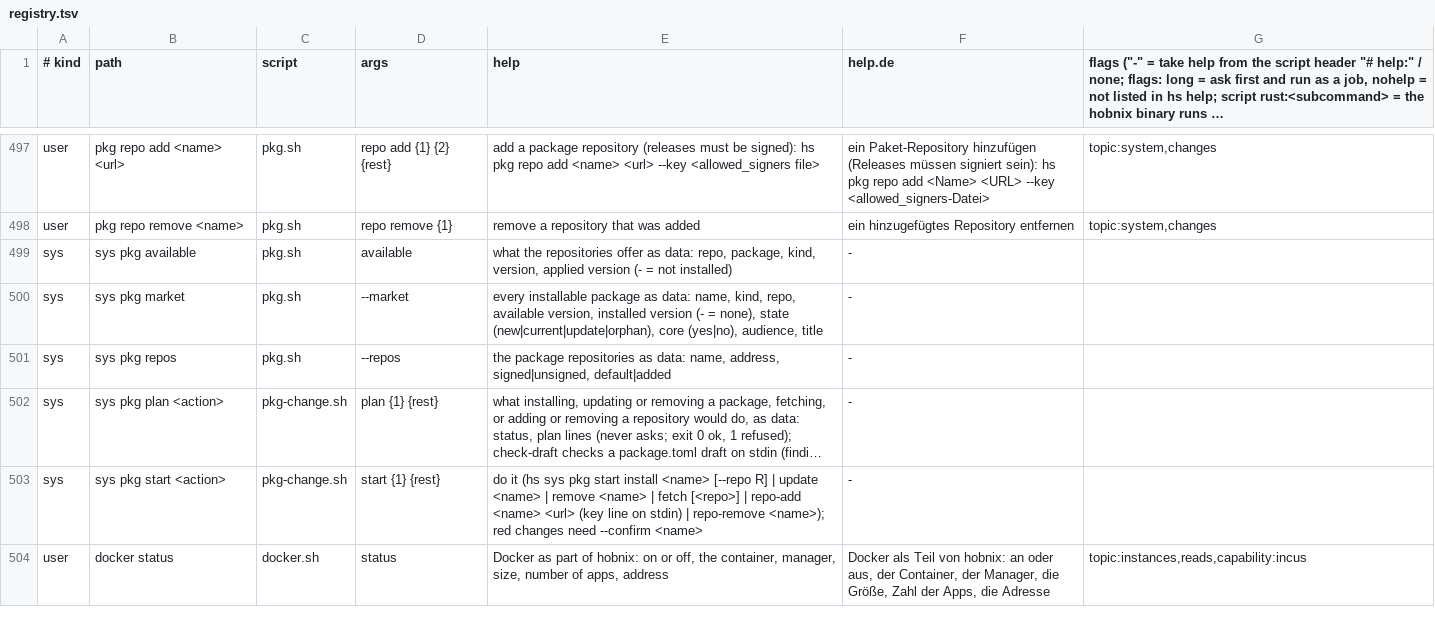
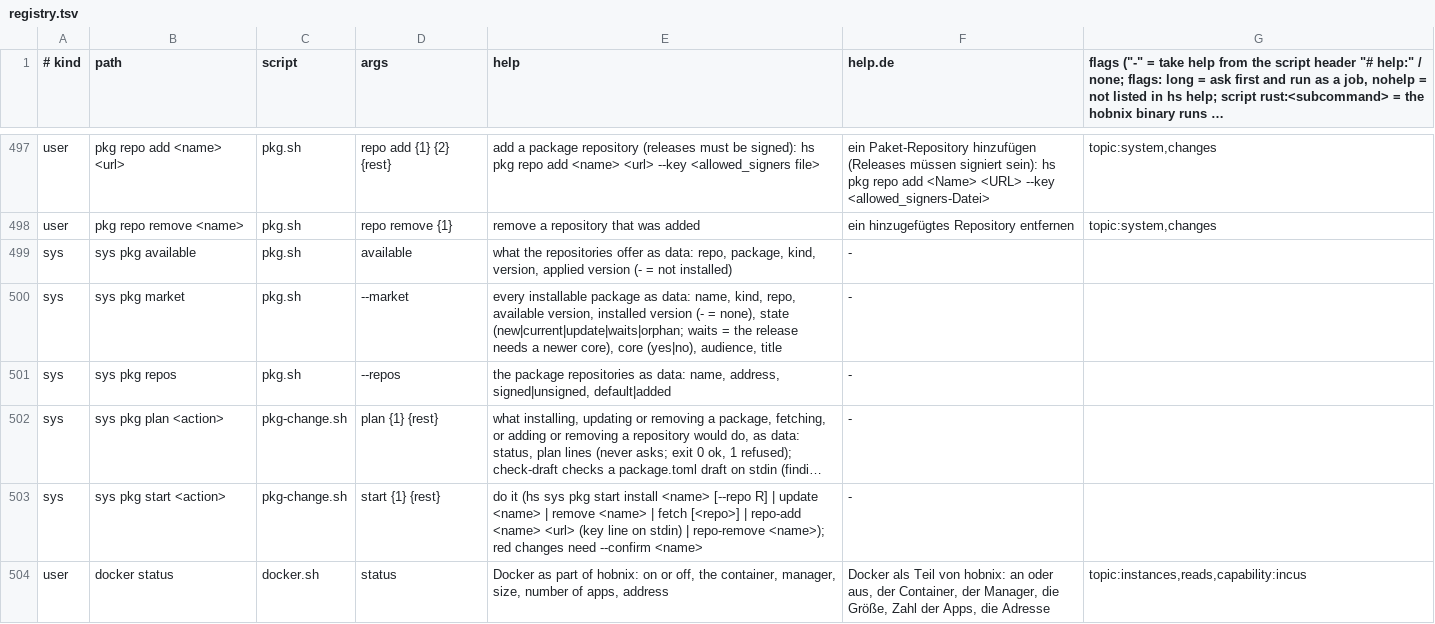
Before and after one commit to hobnix/core, a TSV file: scripts/lib/registry.tsv, drawn as a sheet; only a part is shown, gaps mark what is left out; long unchanged cells end in ….

Commit message:
feat(pkg): show releases that wait for a newer core, stop hs update before a rebuild a package cannot take
hs pkg updates and hs sys pkg market (state waits) show a release whose requires_core or requires_nix_api this core does not meet; hs update names an installed module package the pulled core does not suit and stops before the rebuild. Step 15 of docs/PLAN-capabilities-repo.md (#235).

Signed-off-by: Wolfgang Schuchter <wolfgang@schuchter.dev>

```diff
--- a/scripts/lib/registry.tsv
+++ b/scripts/lib/registry.tsv
@@ -499,3 +499,3 @@ user	pkg repo remove <name>	pkg.sh	repo remove {1}	remove a repository that was
 sys	sys pkg available	pkg.sh	available	what the repositories offer as data: repo, package, kind, version, applied version (- = not installed)	-
-sys	sys pkg market	pkg.sh	--market	every installable package as data: name, kind, repo, available version, installed version (- = none), state (new|current|update|orphan), core (yes|no), audience, title	-
+sys	sys pkg market	pkg.sh	--market	every installable package as data: name, kind, repo, available version, installed version (- = none), state (new|current|update|waits|orphan; waits = the release needs a newer core), core (yes|no), audience, title	-
 sys	sys pkg repos	pkg.sh	--repos	the package repositories as data: name, address, signed|unsigned, default|added	-
```
Also changed, not shown: 10 other files.
